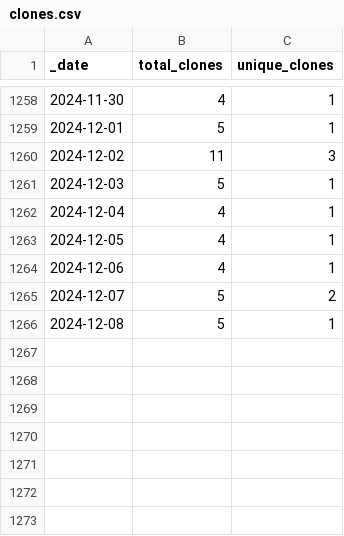
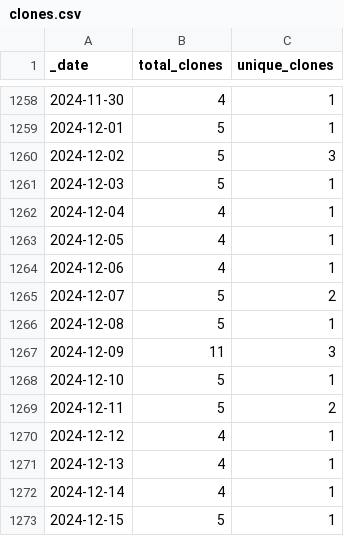
Before and after one commit to AlexRogalskiy/spark-patterns, a CSV file: traffic/clones.csv, drawn as a sheet; only a part is shown, gaps mark what is left out.

Commit message:
GitHub traffic

```diff
--- a/traffic/clones.csv
+++ b/traffic/clones.csv
@@ -1259,3 +1259,3 @@ _date,total_clones,unique_clones
 2024-12-01,5,1
-2024-12-02,11,3
+2024-12-02,5,3
 2024-12-03,5,1
@@ -1266 +1266,8 @@ _date,total_clones,unique_clones
 2024-12-08,5,1
+2024-12-09,11,3
+2024-12-10,5,1
+2024-12-11,5,2
+2024-12-12,4,1
+2024-12-13,4,1
+2024-12-14,4,1
+2024-12-15,5,1
```
Also changed, not shown: traffic/views.csv, 1 other file.
